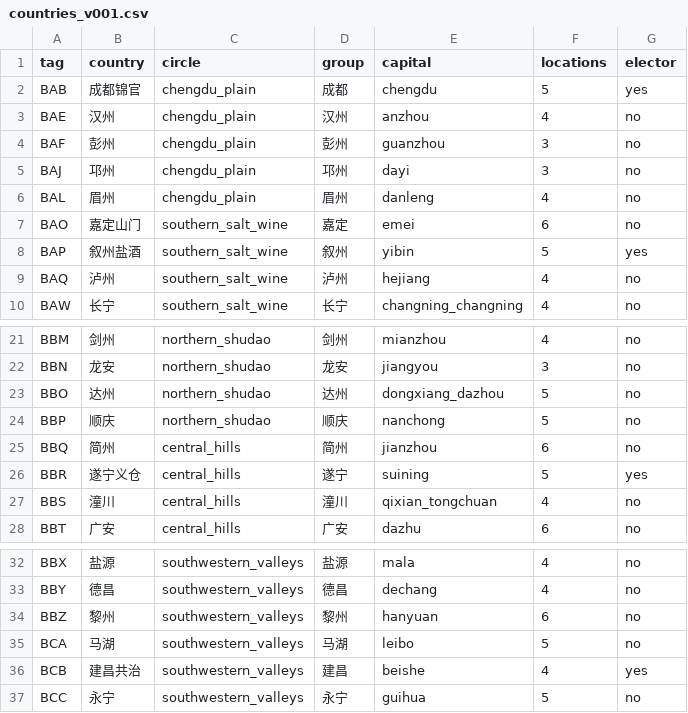
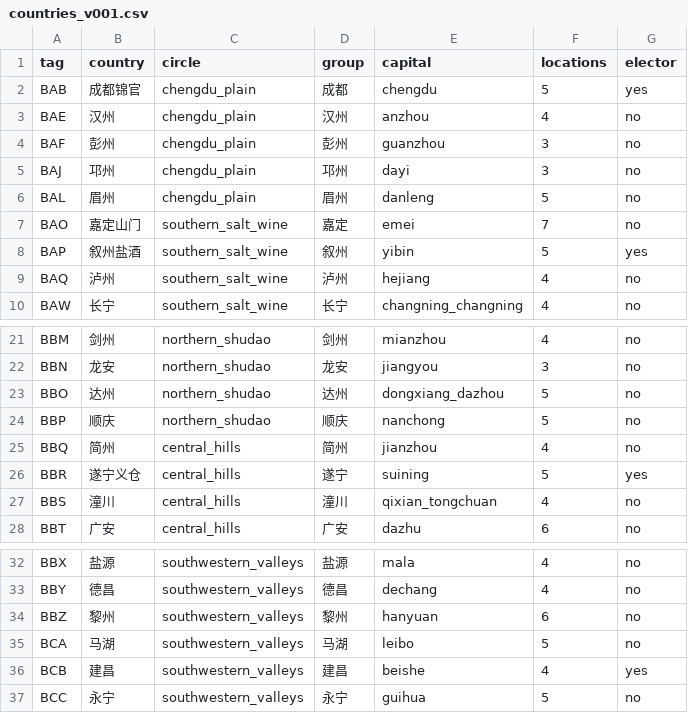
Before and after one commit to songrise/HolyBashuEmpire, a CSV file: data/countries_v001.csv, drawn as a sheet; only a part is shown, gaps mark what is left out.

```diff
--- a/data/countries_v001.csv
+++ b/data/countries_v001.csv
@@ -5,4 +5,4 @@ BAF,彭州,chengdu_plain,彭州,guanzhou,3,no
 BAJ,邛州,chengdu_plain,邛州,dayi,3,no
-BAL,眉州,chengdu_plain,眉州,danleng,4,no
-BAO,嘉定山门,southern_salt_wine,嘉定,emei,6,no
+BAL,眉州,chengdu_plain,眉州,danleng,5,no
+BAO,嘉定山门,southern_salt_wine,嘉定,emei,7,no
 BAP,叙州盐酒,southern_salt_wine,叙州,yibin,5,yes
@@ -24,3 +24,3 @@ BBO,达州,northern_shudao,达州,dongxiang_dazhou,5,no
 BBP,顺庆,northern_shudao,顺庆,nanchong,5,no
-BBQ,简州,central_hills,简州,jianzhou,6,no
+BBQ,简州,central_hills,简州,jianzhou,4,no
 BBR,遂宁义仓,central_hills,遂宁,suining,5,yes
@@ -35,3 +35,3 @@ BBZ,黎州,southwestern_valleys,黎州,hanyuan,6,no
 BCA,马湖,southwestern_valleys,马湖,leibo,5,no
-BCB,建昌共治,southwestern_valleys,建昌,beishe,4,yes
+BCB,建昌,southwestern_valleys,建昌,beishe,4,yes
 BCC,永宁,southwestern_valleys,永宁,guihua,5,no
```
Also changed, not shown: data/locations_v001.csv, 49 other files.
